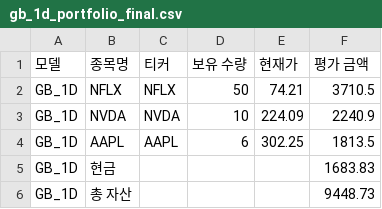
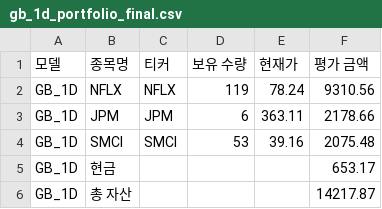
Before and after one commit to chesin1/stock_ai_trading_us, a CSV file: data/gb_1d_portfolio_final.csv, drawn as a sheet.

```diff
--- a/data/gb_1d_portfolio_final.csv
+++ b/data/gb_1d_portfolio_final.csv
@@ -1,6 +1,6 @@
 모델,종목명,티커,보유 수량,현재가,평가 금액
-GB_1D,NFLX,NFLX,50,74.21,3710.5
-GB_1D,NVDA,NVDA,10,224.09,2240.9
-GB_1D,AAPL,AAPL,6,302.25,1813.5
-GB_1D,현금,,,,1683.83
-GB_1D,총 자산,,,,9448.73
+GB_1D,NFLX,NFLX,119,78.24,9310.56
+GB_1D,JPM,JPM,6,363.11,2178.66
+GB_1D,SMCI,SMCI,53,39.16,2075.48
+GB_1D,현금,,,,653.17
+GB_1D,총 자산,,,,14217.87
```
Also changed, not shown: data/gb_20d_portfolio_final.csv, data/simulation_result_simple_with_accuracy.csv, 43 other files.
